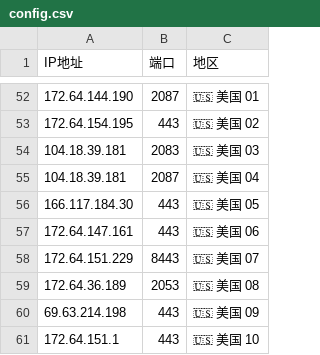
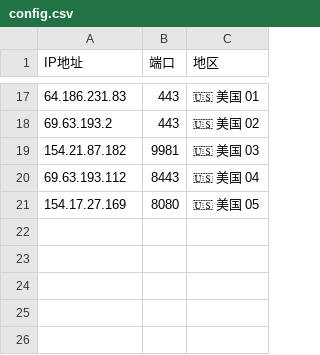
Before and after one commit to timezone0/Sub, a CSV file: generate-preferred-nodes/config/config.csv, drawn as a sheet; only a part is shown, gaps mark what is left out; the diff covers the shown part only.

```diff
--- a/generate-preferred-nodes/config/config.csv
+++ b/generate-preferred-nodes/config/config.csv
@@ -52,10 +17,5 @@ IP地址,端口,地区
-172.64.144.190,2087,🇺🇸 美国 01
-172.64.154.195,443,🇺🇸 美国 02
-104.18.39.181,2083,🇺🇸 美国 03
-104.18.39.181,2087,🇺🇸 美国 04
-166.117.184.30,443,🇺🇸 美国 05
-172.64.147.161,443,🇺🇸 美国 06
-172.64.151.229,8443,🇺🇸 美国 07
-172.64.36.189,2053,🇺🇸 美国 08
-69.63.214.198,443,🇺🇸 美国 09
-172.64.151.1,443,🇺🇸 美国 10
+64.186.231.83,443,🇺🇸 美国 01
+69.63.193.2,443,🇺🇸 美国 02
+154.21.87.182,9981,🇺🇸 美国 03
+69.63.193.112,8443,🇺🇸 美国 04
+154.17.27.169,8080,🇺🇸 美国 05
```
Also changed, not shown: 4 added rows, 39 removed rows and 21 edited cells elsewhere in this file, 55 other files.
